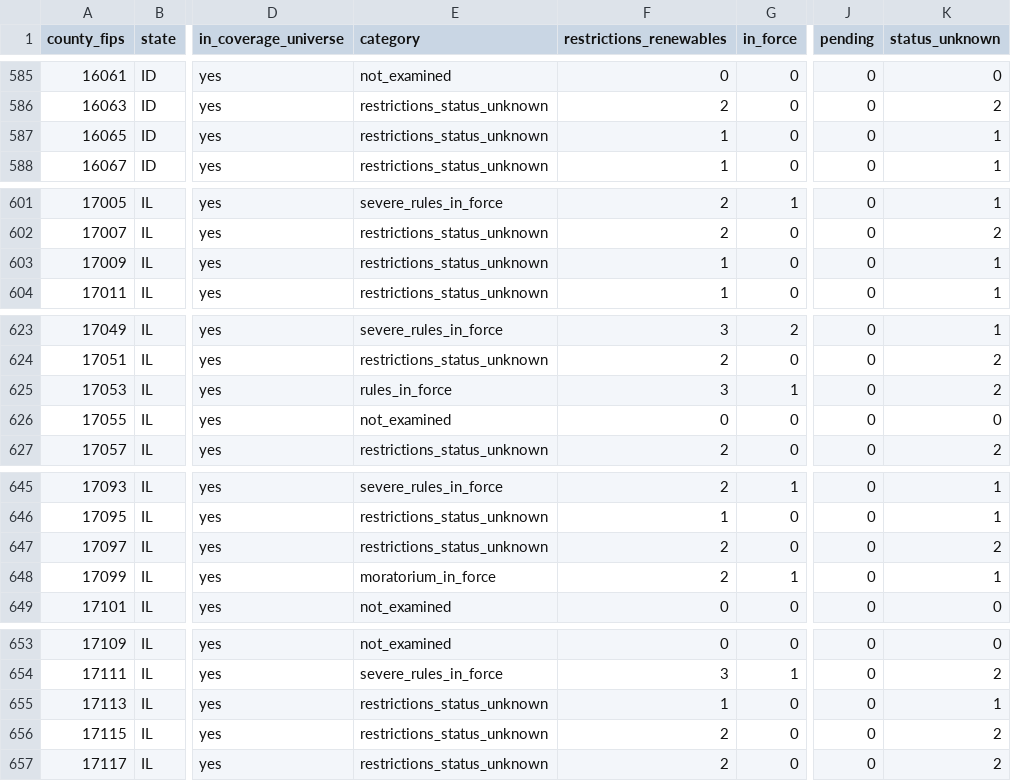
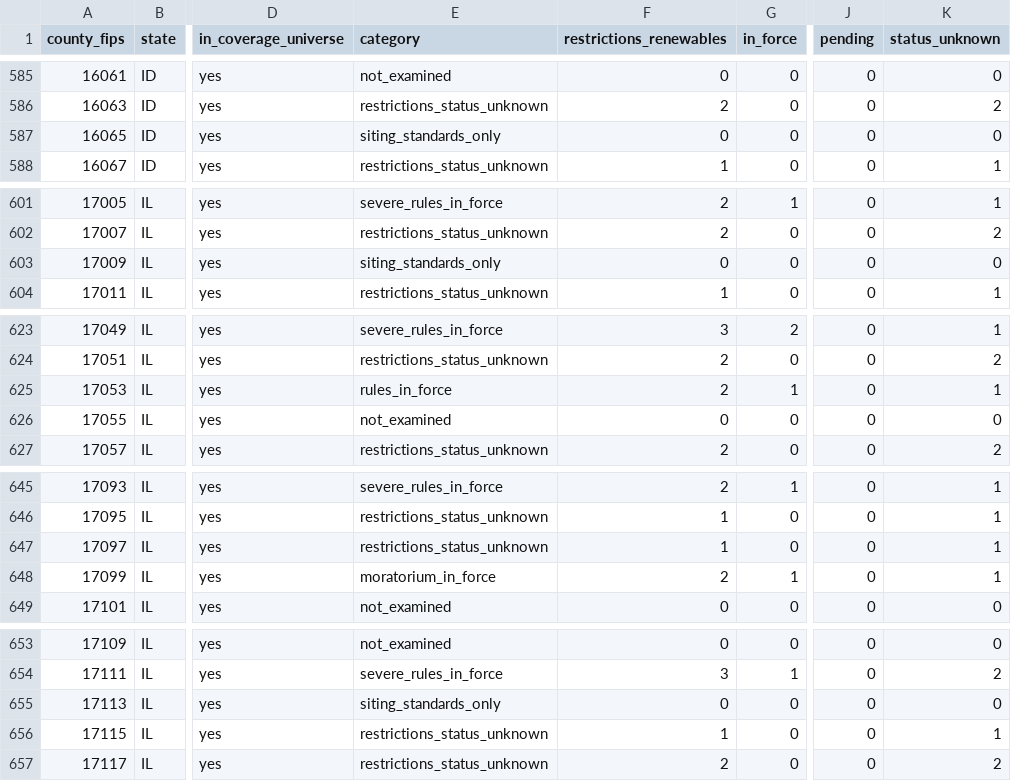
Before and after one commit to pricephillips/renewable-opposition, a CSV file: data/processed/county_typology.csv, drawn as a sheet; only a part is shown, gaps mark what is left out; the diff covers the shown part only; the diff names each change by its address in the sheet, - before the commit and + after, or states it on an @@ line.

```diff
--- a/data/processed/county_typology.csv
+++ b/data/processed/county_typology.csv
-E587 (category): restrictions_status_unknown
+E587 (category): siting_standards_only
-F587 (restrictions_renewables): 1
+F587 (restrictions_renewables): 0
-K587 (status_unknown): 1
+K587 (status_unknown): 0
-E603 (category): restrictions_status_unknown
+E603 (category): siting_standards_only
-F603 (restrictions_renewables): 1
+F603 (restrictions_renewables): 0
-K603 (status_unknown): 1
+K603 (status_unknown): 0
-F625 (restrictions_renewables): 3
+F625 (restrictions_renewables): 2
-K625 (status_unknown): 2
+K625 (status_unknown): 1
-F647 (restrictions_renewables): 2
+F647 (restrictions_renewables): 1
-K647 (status_unknown): 2
+K647 (status_unknown): 1
-E655 (category): restrictions_status_unknown
+E655 (category): siting_standards_only
-F655 (restrictions_renewables): 1
+F655 (restrictions_renewables): 0
-K655 (status_unknown): 1
+K655 (status_unknown): 0
-F656 (restrictions_renewables): 2
+F656 (restrictions_renewables): 1
-K656 (status_unknown): 2
+K656 (status_unknown): 1
```
Also changed, not shown: 6 edited cells elsewhere in this file, data/model/county_record_scores.csv, data/processed/contested_projects.csv, 53 other files.
